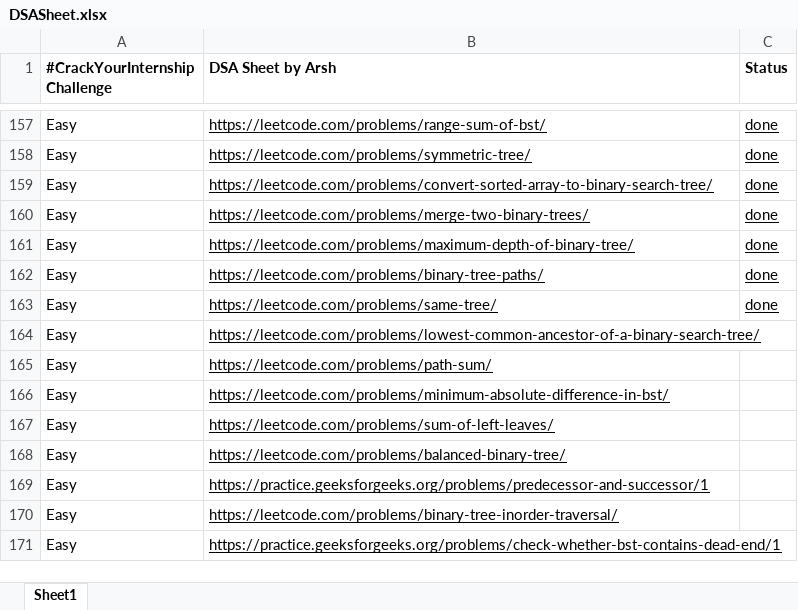
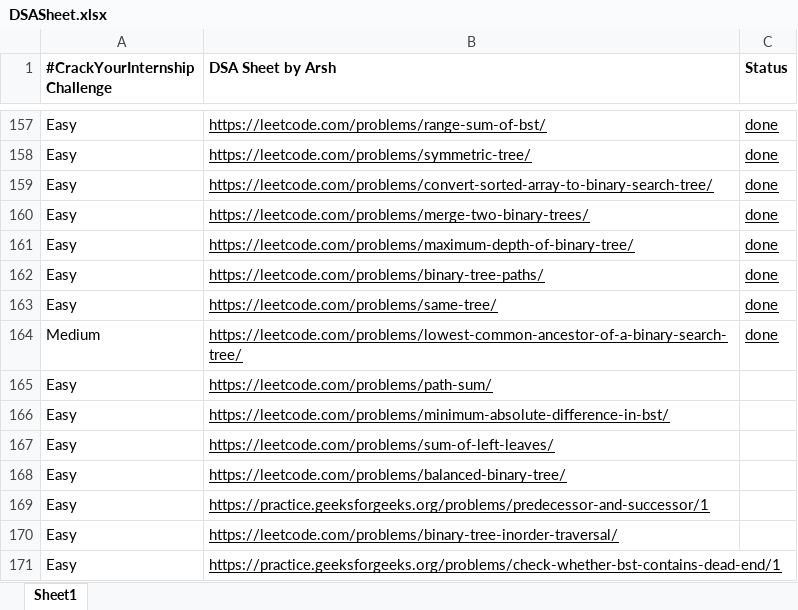
Before and after one commit to junaid1563/DSAQuestions, an Excel workbook: DSASheet.xlsx, sheet Sheet1, drawn as a sheet; only a part is shown, gaps mark what is left out; values as stored, in another font and other column widths than the file's, no borders; the diff names each change by its address in the sheet, - before the commit and + after, or states it on an @@ line.

```diff
--- a/DSASheet.xlsx (sheet Sheet1)
+++ b/DSASheet.xlsx (sheet Sheet1)
-A164 (#CrackYourInternship Challenge): Easy
+A164 (#CrackYourInternship Challenge): Medium
-C164 (Status): (empty)
+C164 (Status): done
```
Also changed, not shown: 1 other file.
